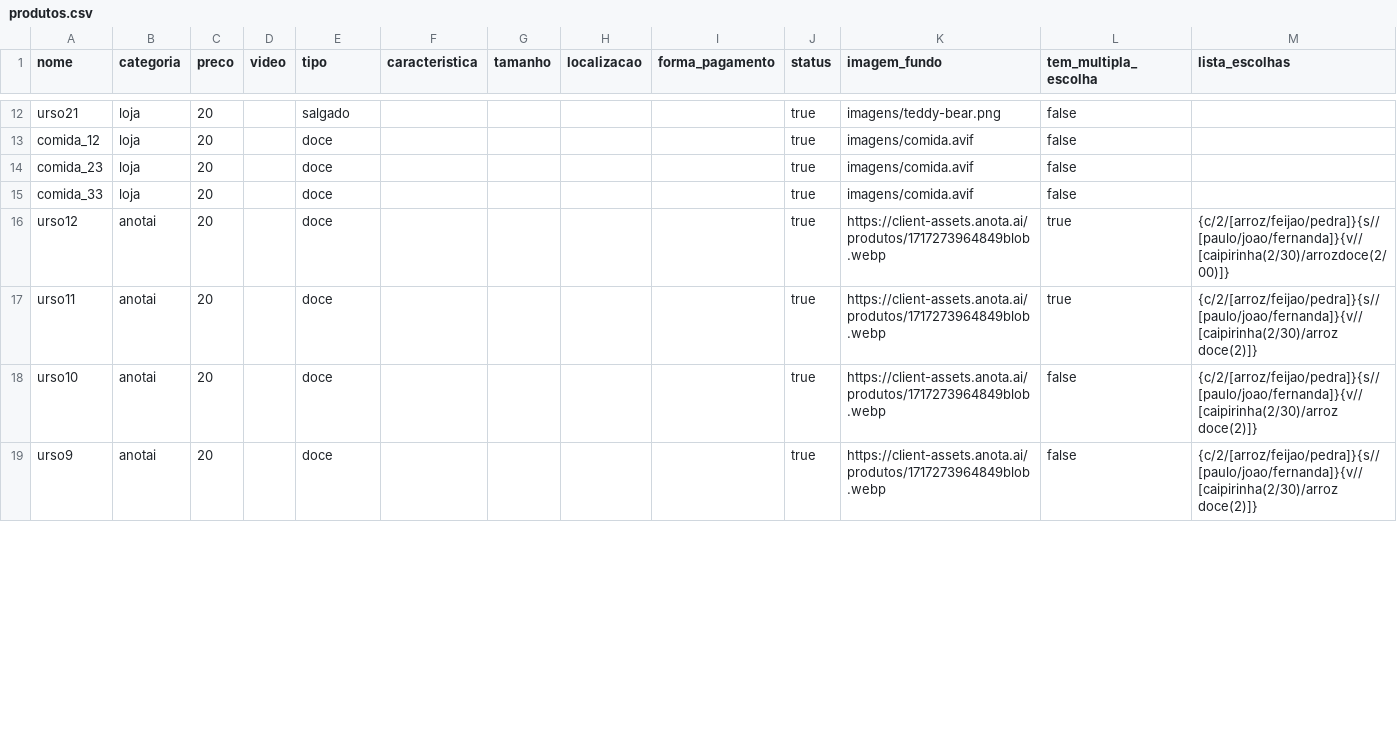
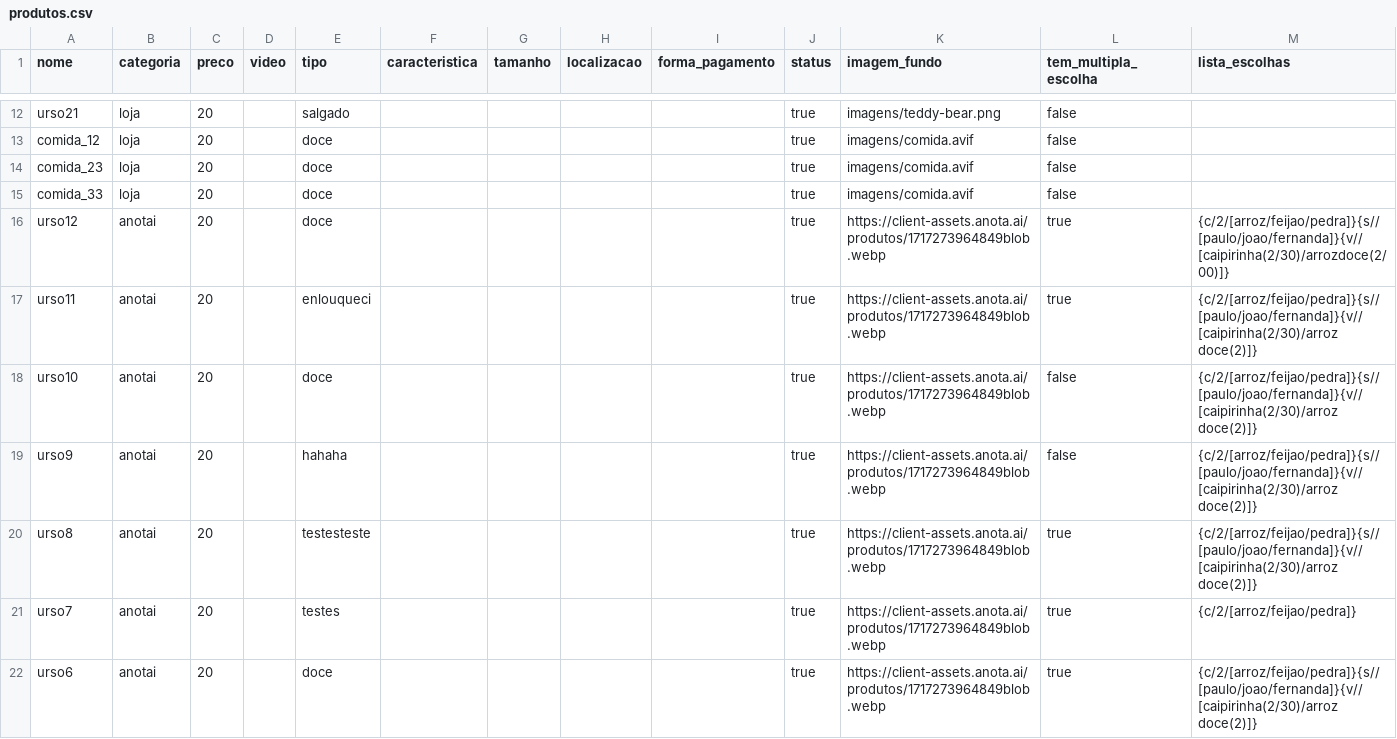
Before and after one commit to Lovelace-Web/MD_base_imagens_produtos, a CSV file: produtos.csv, drawn as a sheet; only a part is shown, gaps mark what is left out; the shorter side is filled out with more unchanged rows; the diff covers the shown part only.

Commit message:
Atualizando arquivo produtos.csv

```diff
--- a/produtos.csv
+++ b/produtos.csv
@@ -16,3 +16,7 @@ comida_33,loja,20,,doce,,,,,true,imagens/comida.avif,false,
 urso12,anotai,20,,doce,,,,,true,https://client-assets.anota.ai/produtos/1717273964849blob.webp,true,{c/2/[arroz/feijao/pedra]}{s//[paulo/joao/fernanda]}{v//[caipirinha(2/30)/arrozdoce(2/00)]}
-urso11,anotai,20,,doce,,,,,true,https://client-assets.anota.ai/produtos/1717273964849blob.webp,true,{c/2/[arroz/feijao/pedra]}{s//[paulo/joao/fernanda]}{v//[caipirinha(2/30)/arroz doce(2)]}
+urso11,anotai,20,,enlouqueci,,,,,true,https://client-assets.anota.ai/produtos/1717273964849blob.webp,true,{c/2/[arroz/feijao/pedra]}{s//[paulo/joao/fernanda]}{v//[caipirinha(2/30)/arroz doce(2)]}
 urso10,anotai,20,,doce,,,,,true,https://client-assets.anota.ai/produtos/1717273964849blob.webp,false,{c/2/[arroz/feijao/pedra]}{s//[paulo/joao/fernanda]}{v//[caipirinha(2/30)/arroz doce(2)]}
+urso9,anotai,20,,hahaha,,,,,true,https://client-assets.anota.ai/produtos/1717273964849blob.webp,false,{c/2/[arroz/feijao/pedra]}{s//[paulo/joao/fernanda]}{v//[caipirinha(2/30)/arroz doce(2)]}
+urso8,anotai,20,,testesteste,,,,,true,https://client-assets.anota.ai/produtos/1717273964849blob.webp,true,{c/2/[arroz/feijao/pedra]}{s//[paulo/joao/fernanda]}{v//[caipirinha(2/30)/arroz doce(2)]}
+urso7,anotai,20,,testes,,,,,true,https://client-assets.anota.ai/produtos/1717273964849blob.webp,true,{c/2/[arroz/feijao/pedra]}
+urso6,anotai,20,,doce,,,,,true,https://client-assets.anota.ai/produtos/1717273964849blob.webp,true,{c/2/[arroz/feijao/pedra]}{s//[paulo/joao/fernanda]}{v//[caipirinha(2/30)/arroz doce(2)]}
```
Also changed, not shown: 8 added rows and 8 edited cells elsewhere in this file.
